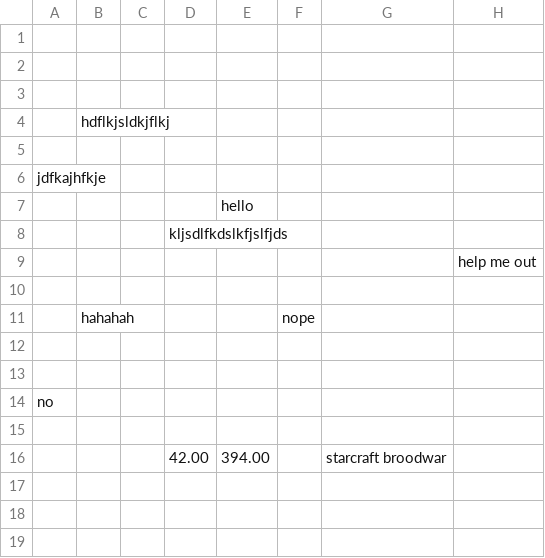
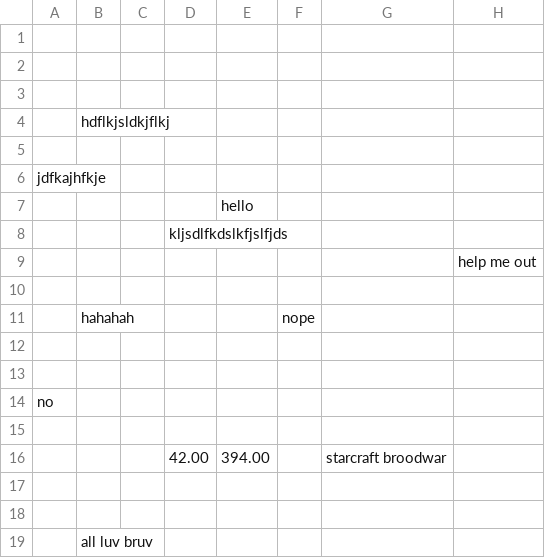
Before and after one commit to rssys/linux-sheet, a CSV file: test_file.csv, drawn as a sheet; the diff names each change by its address in the sheet, - before the commit and + after, or states it on an @@ line.

```diff
--- a/test_file.csv
+++ b/test_file.csv
+row 17: (empty)
+row 18: (empty)
+row 19:  | all luv bruv
```
Also changed, not shown: 1 other file.
